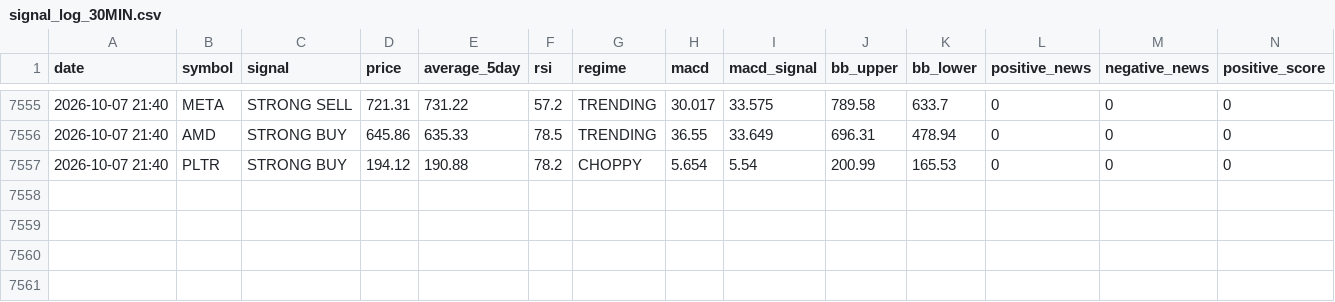
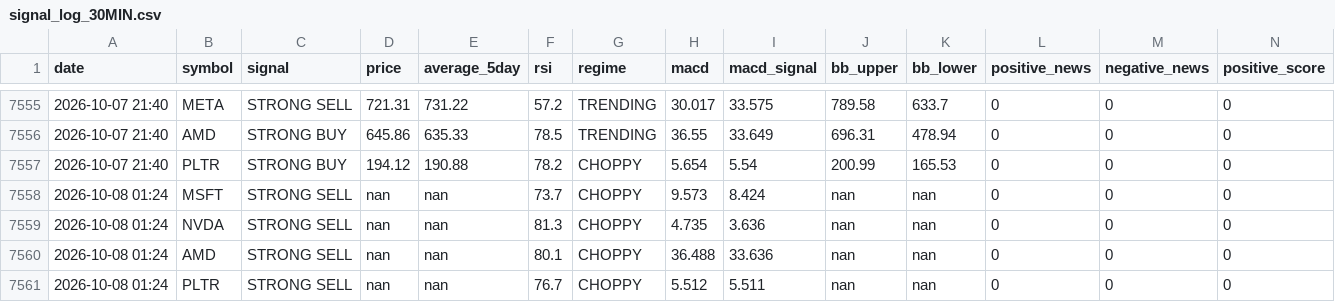
Before and after one commit to apolodario-rgb/trading-signal-app, a CSV file: signal_log_30MIN.csv, drawn as a sheet; only a part is shown, gaps mark what is left out; rows hold the shown columns only; the diff names each change by its address in the sheet, - before the commit and + after, or states it on an @@ line.

```diff
--- a/signal_log_30MIN.csv
+++ b/signal_log_30MIN.csv
+row 7558: 2026-10-08 01:24 | MSFT | STRONG SELL | nan | nan | 73.7 | CHOPPY | 9.573 | 8.424 | nan | nan | 0 | 0 | 0
+row 7559: 2026-10-08 01:24 | NVDA | STRONG SELL | nan | nan | 81.3 | CHOPPY | 4.735 | 3.636 | nan | nan | 0 | 0 | 0
+row 7560: 2026-10-08 01:24 | AMD | STRONG SELL | nan | nan | 80.1 | CHOPPY | 36.488 | 33.636 | nan | nan | 0 | 0 | 0
+row 7561: 2026-10-08 01:24 | PLTR | STRONG SELL | nan | nan | 76.7 | CHOPPY | 5.512 | 5.511 | nan | nan | 0 | 0 | 0
```
Also changed, not shown: portfolio_history_30MIN.csv.
